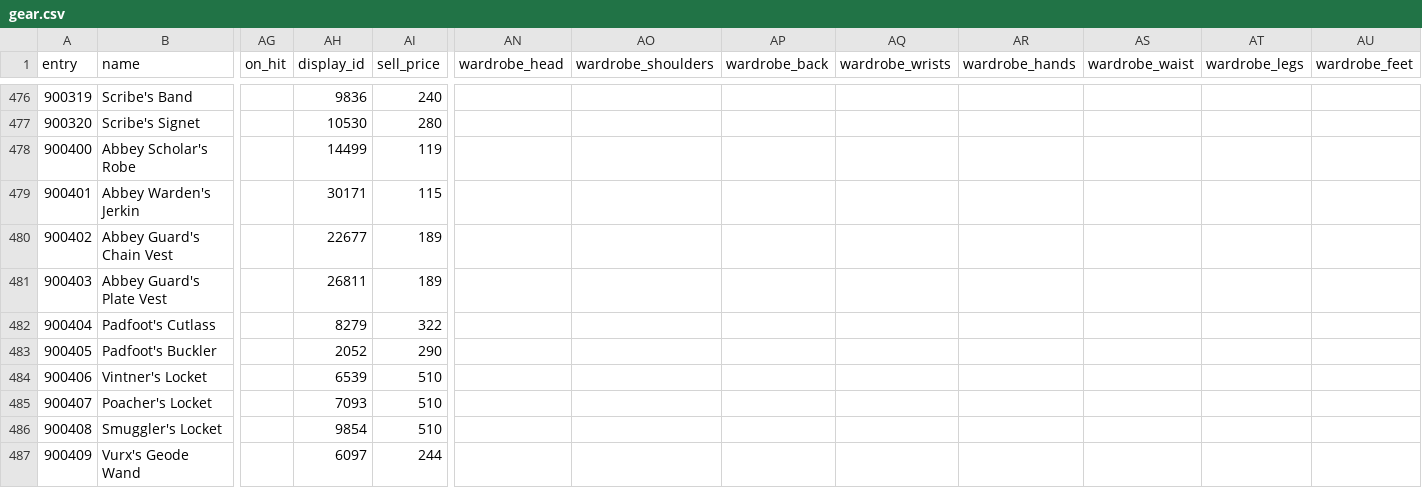
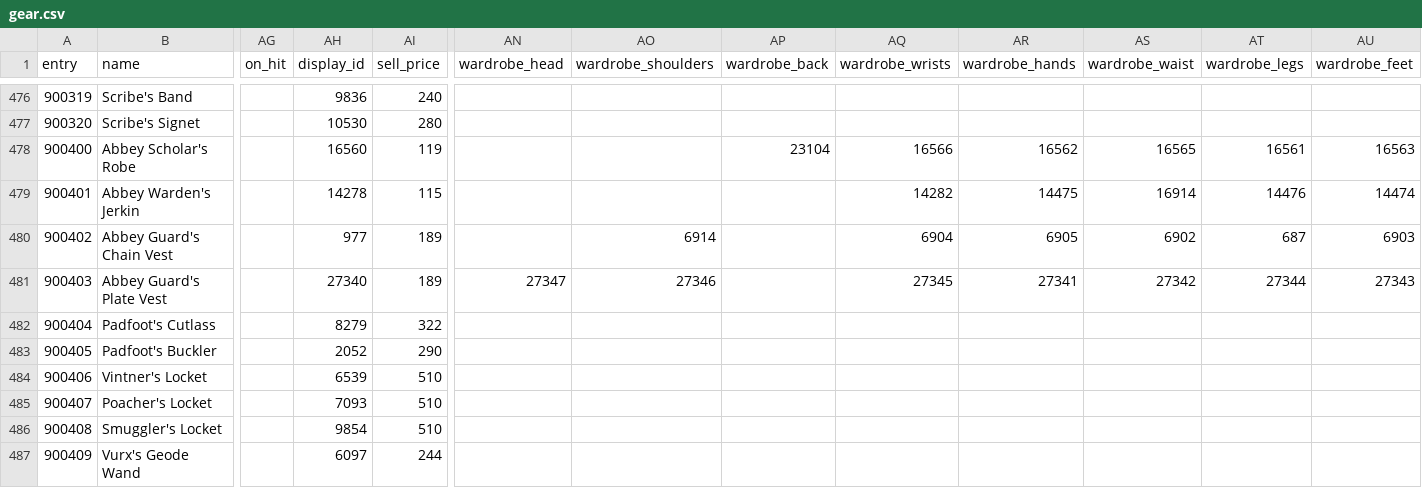
Before and after one commit to dmavs412/twilights-eve-wow, a CSV file: data/twilights-eve/gear.csv, drawn as a sheet; only a part is shown, gaps mark what is left out; the diff covers the shown part only; the diff names each change by its address in the sheet, - before the commit and + after, or states it on an @@ line.

```diff
--- a/data/twilights-eve/gear.csv
+++ b/data/twilights-eve/gear.csv
-AH478 (display_id): 14499
+AH478 (display_id): 16560
-AP478 (wardrobe_back): (empty)
+AP478 (wardrobe_back): 23104
-AQ478 (wardrobe_wrists): (empty)
+AQ478 (wardrobe_wrists): 16566
-AR478 (wardrobe_hands): (empty)
+AR478 (wardrobe_hands): 16562
-AS478 (wardrobe_waist): (empty)
+AS478 (wardrobe_waist): 16565
-AT478 (wardrobe_legs): (empty)
+AT478 (wardrobe_legs): 16561
-AU478 (wardrobe_feet): (empty)
+AU478 (wardrobe_feet): 16563
-AH479 (display_id): 30171
+AH479 (display_id): 14278
-AQ479 (wardrobe_wrists): (empty)
+AQ479 (wardrobe_wrists): 14282
-AR479 (wardrobe_hands): (empty)
+AR479 (wardrobe_hands): 14475
-AS479 (wardrobe_waist): (empty)
+AS479 (wardrobe_waist): 16914
-AT479 (wardrobe_legs): (empty)
+AT479 (wardrobe_legs): 14476
-AU479 (wardrobe_feet): (empty)
+AU479 (wardrobe_feet): 14474
-AH480 (display_id): 22677
+AH480 (display_id): 977
-AO480 (wardrobe_shoulders): (empty)
+AO480 (wardrobe_shoulders): 6914
-AQ480 (wardrobe_wrists): (empty)
+AQ480 (wardrobe_wrists): 6904
-AR480 (wardrobe_hands): (empty)
+AR480 (wardrobe_hands): 6905
-AS480 (wardrobe_waist): (empty)
+AS480 (wardrobe_waist): 6902
-AT480 (wardrobe_legs): (empty)
+AT480 (wardrobe_legs): 687
-AU480 (wardrobe_feet): (empty)
+AU480 (wardrobe_feet): 6903
-AH481 (display_id): 26811
+AH481 (display_id): 27340
-AN481 (wardrobe_head): (empty)
+AN481 (wardrobe_head): 27347
-AO481 (wardrobe_shoulders): (empty)
+AO481 (wardrobe_shoulders): 27346
-AQ481 (wardrobe_wrists): (empty)
+AQ481 (wardrobe_wrists): 27345
-AR481 (wardrobe_hands): (empty)
+AR481 (wardrobe_hands): 27341
-AS481 (wardrobe_waist): (empty)
+AS481 (wardrobe_waist): 27342
-AT481 (wardrobe_legs): (empty)
+AT481 (wardrobe_legs): 27344
-AU481 (wardrobe_feet): (empty)
+AU481 (wardrobe_feet): 27343
```
Also changed, not shown: 86 edited cells elsewhere in this file, 2 other files.
